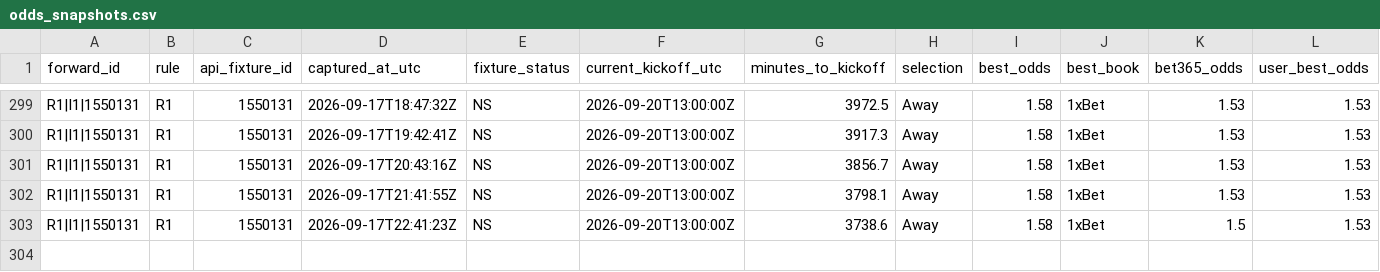
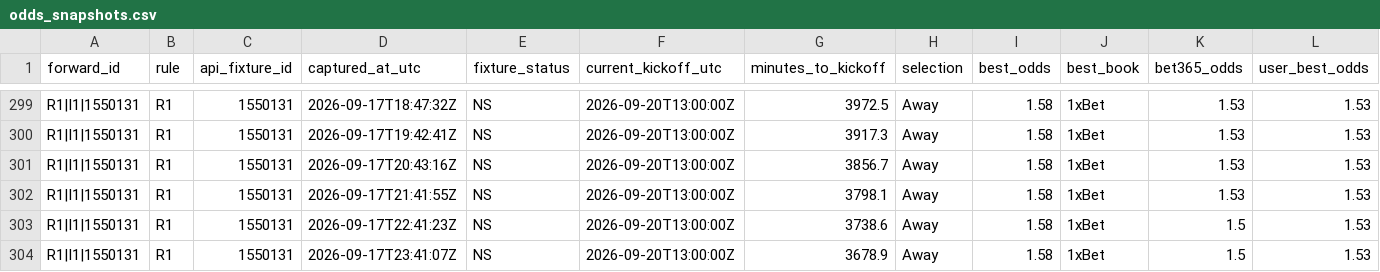
Before and after one commit to nekakoval-crypto/football-data-bridge, a CSV file: ops/odds_snapshots.csv, drawn as a sheet; only a part is shown, gaps mark what is left out; rows hold the shown columns only; the diff names each change by its address in the sheet, - before the commit and + after, or states it on an @@ line.

Commit message:
Stage 54 forward governance update

```diff
--- a/ops/odds_snapshots.csv
+++ b/ops/odds_snapshots.csv
+row 304: R1|I1|1550131 | R1 | 1550131 | 2026-09-17T23:41:07Z | NS | 2026-09-20T13:00:00Z | 3678.9 | Away | 1.58 | 1xBet | 1.5 | 1.53
```
Also changed, not shown: 1 other file.
